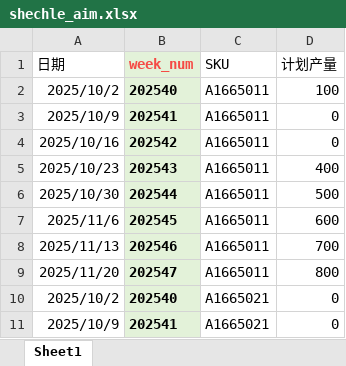
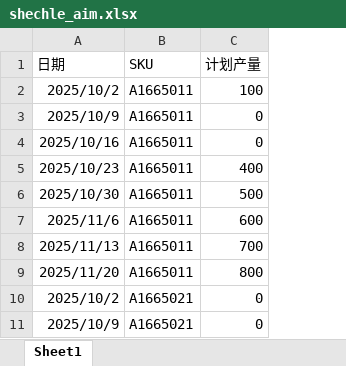
Before and after one commit to kai657/po_adjustment, an Excel workbook: data/input/shechle_aim.xlsx, sheet Sheet1, drawn as a sheet; only a part is shown; values as stored, in another font and other column widths than the file's, no borders; the diff names each change by its address in the sheet, - before the commit and + after, or states it on an @@ line.

```diff
--- a/data/input/shechle_aim.xlsx (sheet Sheet1)
+++ b/data/input/shechle_aim.xlsx (sheet Sheet1)
-column B (week_num), rows 2-11: 202540 | 202541 | 202542 | 202543 | 202544 | 202545 | 202546 | 202547 | 202540 | 202541
```
Also changed, not shown: 5 other files.
